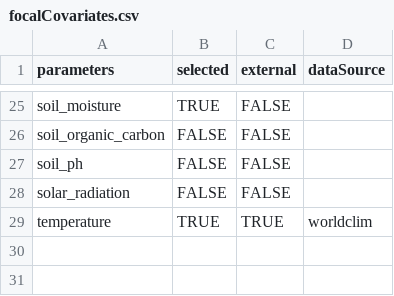
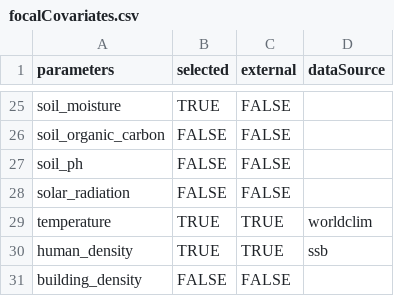
Before and after one commit to gjearevoll/BioDivMapping, a CSV file: data/external/focalCovariates.csv, drawn as a sheet; only a part is shown, gaps mark what is left out.

Commit message:
Addition of human density variables

```diff
--- a/data/external/focalCovariates.csv
+++ b/data/external/focalCovariates.csv
@@ -29 +29,3 @@ solar_radiation,FALSE,FALSE,
 temperature,TRUE,TRUE,worldclim
+human_density,TRUE,TRUE,ssb
+building_density,FALSE,FALSE,
```
